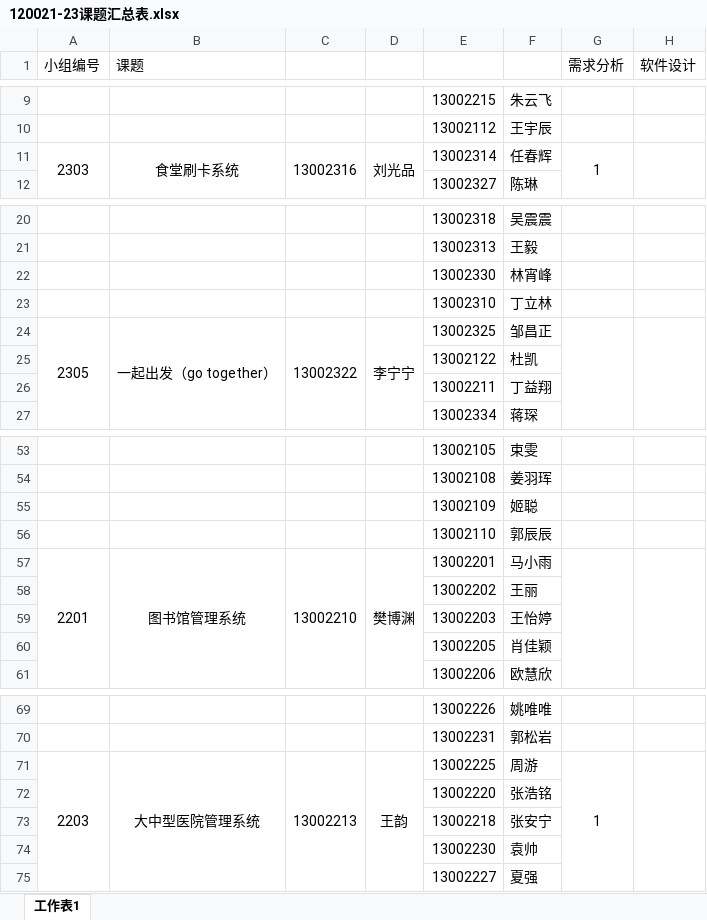
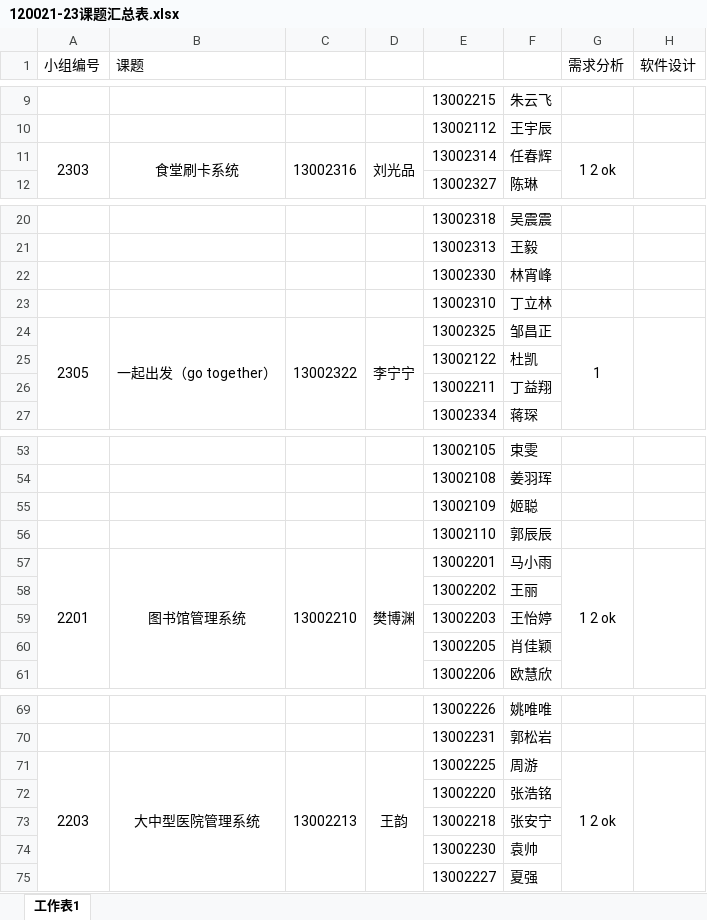
Before and after one commit to chenyunfang/SE130021-23, an Excel workbook: 120021-23课题汇总表.xlsx, sheet 工作表1, drawn as a sheet; only a part is shown, gaps mark what is left out; values as stored, in another font and other column widths than the file's, no borders; the diff names each change by its address in the sheet, - before the commit and + after, or states it on an @@ line.

```diff
--- a/120021-23课题汇总表.xlsx (sheet 工作表1)
+++ b/120021-23课题汇总表.xlsx (sheet 工作表1)
-G11 (需求分析): 1
+G11 (需求分析): 1 2 ok
-G24 (需求分析): (empty)
+G24 (需求分析): 1
-G57 (需求分析): (empty)
+G57 (需求分析): 1 2 ok
-G71 (需求分析): 1
+G71 (需求分析): 1 2 ok
```
Also changed, not shown: 1 other file.
